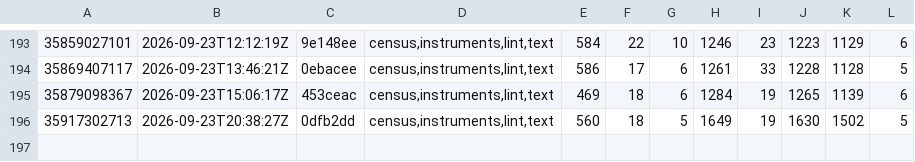
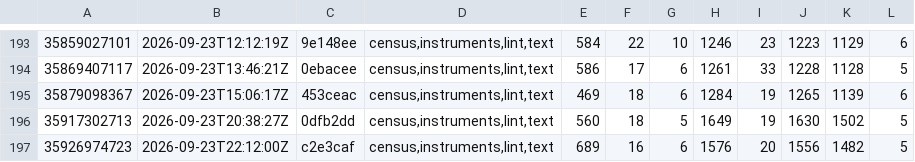
Before and after one commit to Jhongwe1/router-customFW, a TSV file: tools/ci-suite-cost.tsv, drawn as a sheet; only a part is shown, gaps mark what is left out; the diff names each change by its address in the sheet, - before the commit and + after, or states it on an @@ line.

```diff
--- a/tools/ci-suite-cost.tsv
+++ b/tools/ci-suite-cost.tsv
+row 197: 35926974723 | 2026-09-23T22:12:00Z | c2e3caf | census,instruments,lint,text | 689 | 16 | 6 | 1576 | 20 | 1556 | 1482 | 5
```
Also changed, not shown: 8 other files.
